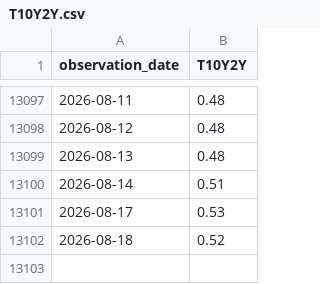
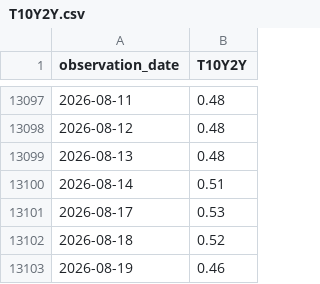
Before and after one commit to jakechinitz/markettiming, a CSV file: data/fred/T10Y2Y.csv, drawn as a sheet; only a part is shown, gaps mark what is left out.

```diff
--- a/data/fred/T10Y2Y.csv
+++ b/data/fred/T10Y2Y.csv
@@ -13102 +13102,2 @@ observation_date,T10Y2Y
 2026-08-18,0.52
+2026-08-19,0.46
```
Also changed, not shown: 2 other files.
